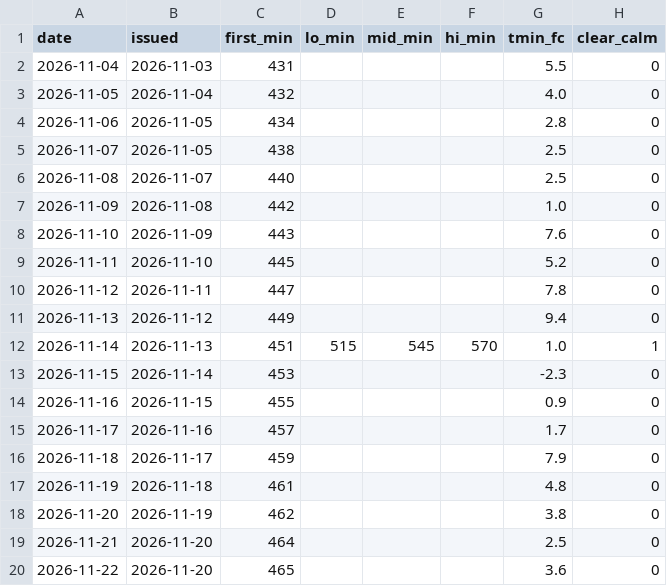
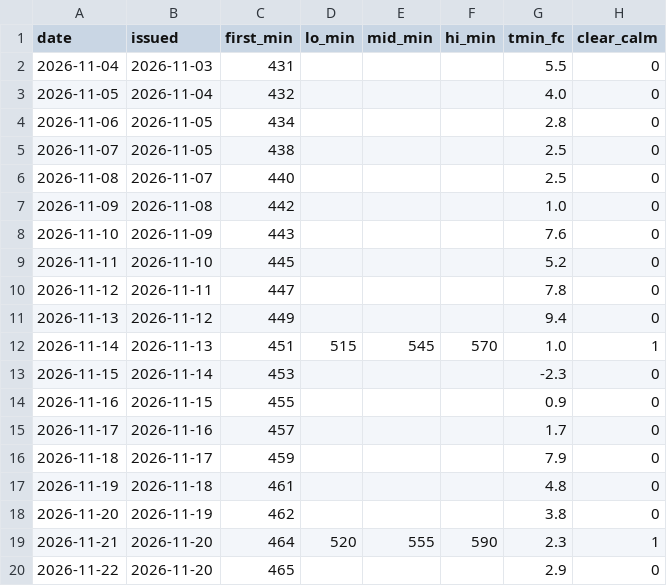
Before and after one commit to ibanezar/weather-station, a CSV file: data/jutro-napovedi.csv, drawn as a sheet.

```diff
--- a/data/jutro-napovedi.csv
+++ b/data/jutro-napovedi.csv
@@ -18,3 +18,3 @@ date,issued,first_min,lo_min,mid_min,hi_min,tmin_fc,clear_calm
 2026-11-20,2026-11-19,462,,,,3.8,0
-2026-11-21,2026-11-20,464,,,,2.5,0
-2026-11-22,2026-11-20,465,,,,3.6,0
+2026-11-21,2026-11-20,464,520,555,590,2.3,1
+2026-11-22,2026-11-20,465,,,,2.9,0
```
Also changed, not shown: 22 other files.
